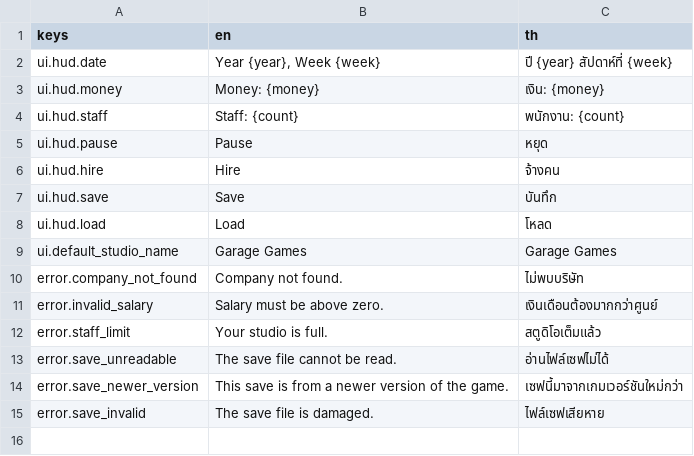
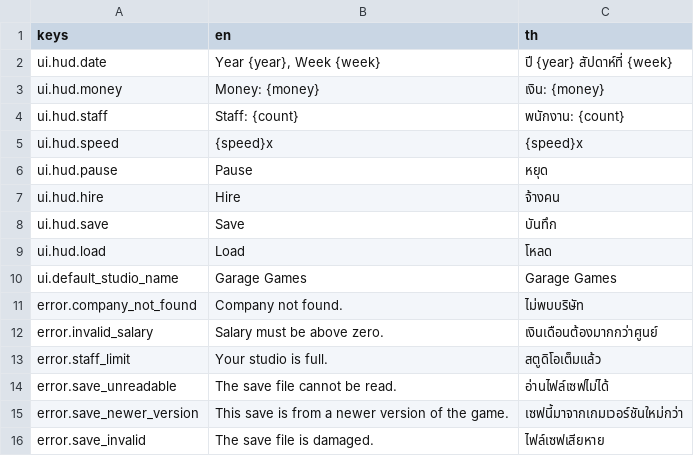
Before and after one commit to taehero/game-dev, a CSV file: locale/strings.csv, drawn as a sheet; the diff names each change by its address in the sheet, - before the commit and + after, or states it on an @@ line.

```diff
--- a/locale/strings.csv
+++ b/locale/strings.csv
+row 5: ui.hud.speed | {speed}x | {speed}x
```
Also changed, not shown: 3 other files.
